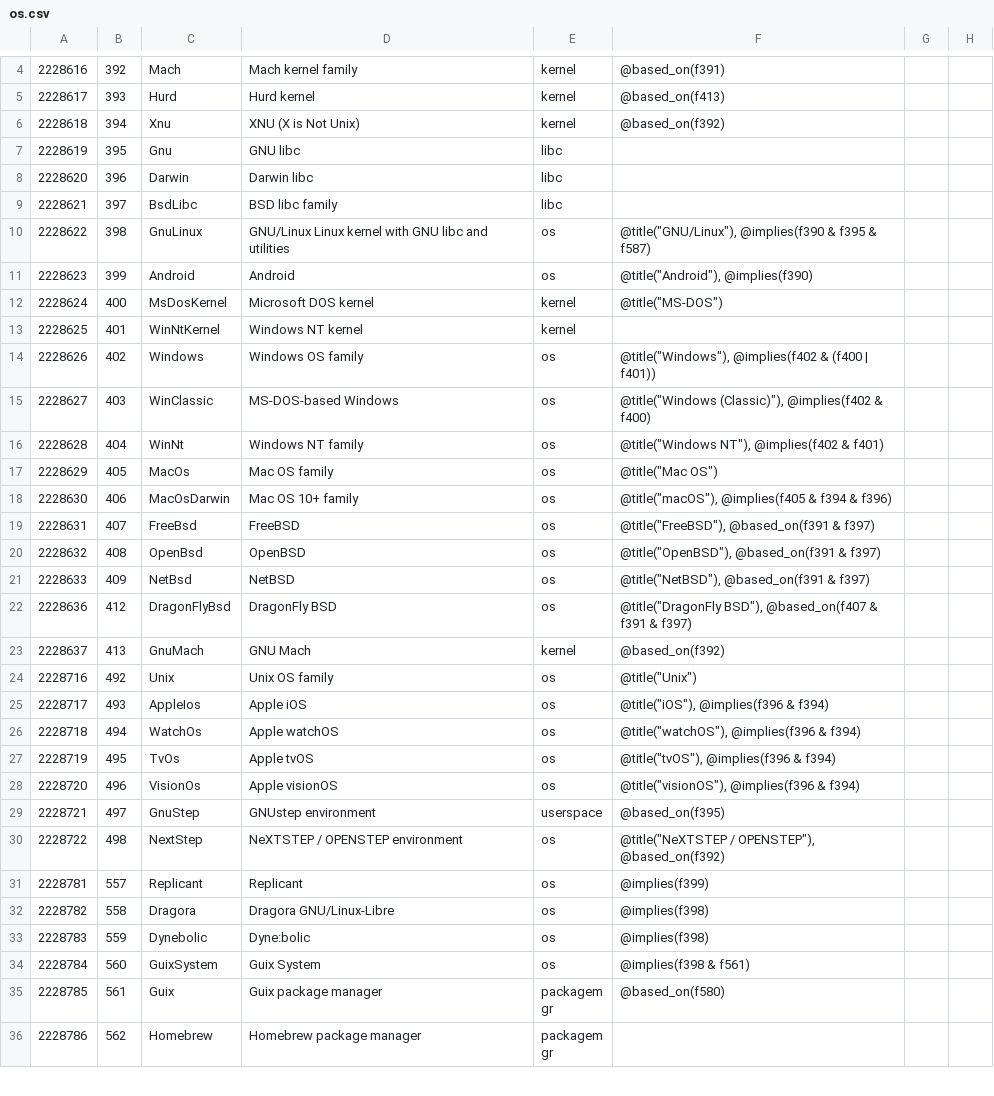
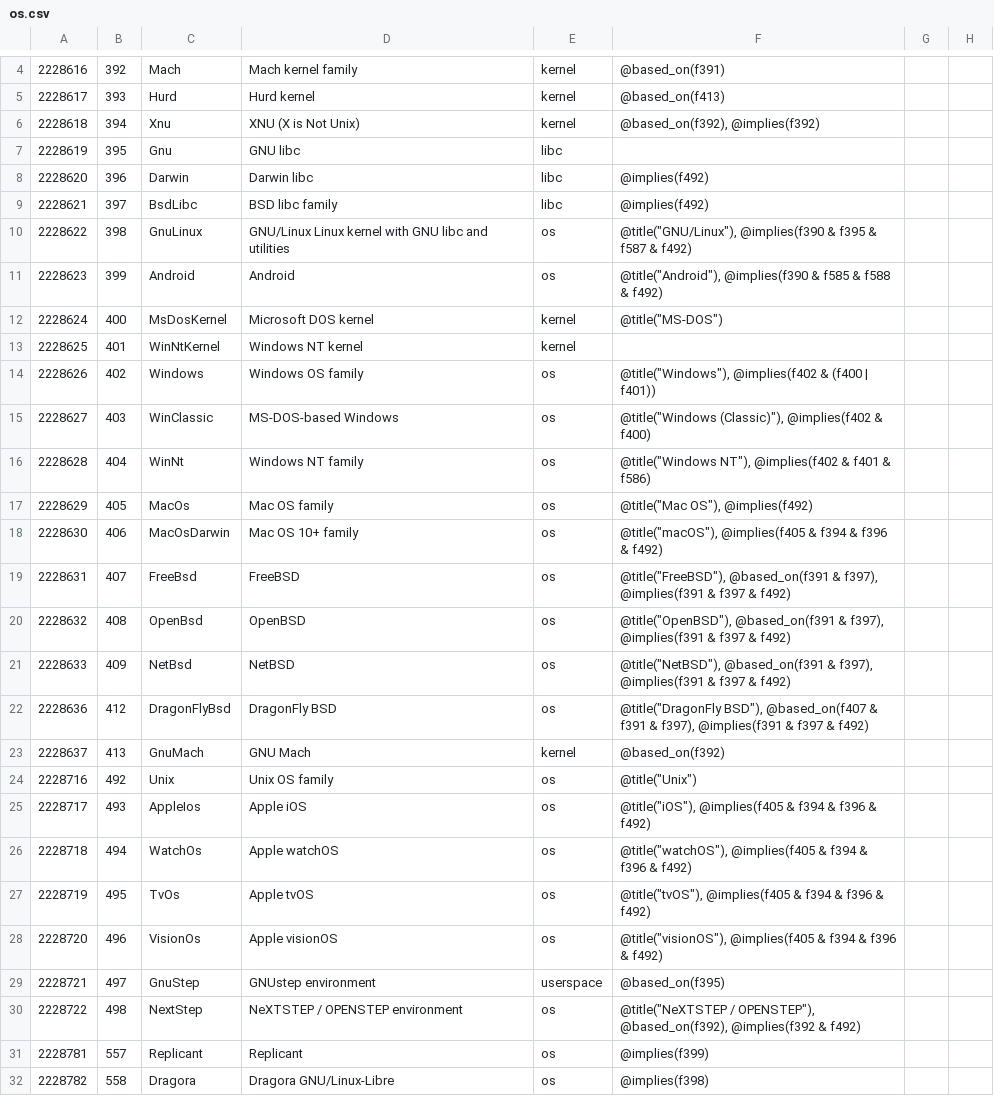
Before and after one commit to collectivetoolbox/collectivetoolbox, a CSV file: src/formats/dcdata/data/categories/formats/os.csv, drawn as a sheet; only a part is shown, gaps mark what is left out; the shorter side is filled out with more unchanged rows; the diff names each change by its address in the sheet, - before the commit and + after, or states it on an @@ line.

```diff
--- a/src/formats/dcdata/data/categories/formats/os.csv
+++ b/src/formats/dcdata/data/categories/formats/os.csv
-F6: @based_on(f392)
+F6: @based_on(f392), @implies(f392)
-F8:F9: (empty)
+F8:F9: @implies(f492)
-F10: …f395 & f587)
+F10: …f395 & f587 & f492)
-F11: @title("Android"), @implies(f390)
+F11: @title("Android"), @implies(f390 & f585 & f588 & f492)
-F16: …@implies(f402 & f401)
+F16: …@implies(f402 & f401 & f586)
-F17: @title("Mac OS")
+F17: @title("Mac OS"), @implies(f492)
-F18: …f394 & f396)
+F18: …f394 & f396 & f492)
-F19: …@based_on(f391 & f397)
+F19: …@based_on(f391 & f397), @implies(f391 & f397 & f492)
-F20: …@based_on(f391 & f397)
+F20: …@based_on(f391 & f397), @implies(f391 & f397 & f492)
-F21: …@based_on(f391 & f397)
+F21: …@based_on(f391 & f397), @implies(f391 & f397 & f492)
-F22: …f391 & f397)
+F22: …f391 & f397), @implies(f391 & f397 & f492)
-F25: @title("iOS"), @implies(f396 & f394)
+F25: @title("iOS"), @implies(f405 & f394 & f396 & f492)
-F26: @title("watchOS"), @implies(f396 & f394)
+F26: @title("watchOS"), @implies(f405 & f394 & f396 & f492)
-F27: @title("tvOS"), @implies(f396 & f394)
+F27: @title("tvOS"), @implies(f405 & f394 & f396 & f492)
-F28: @title("visionOS"), @implies(f396 & f394)
+F28: @title("visionOS"), @implies(f405 & f394 & f396 & f492)
-F30: …/ OPENSTEP"), @based_on(f392)
+F30: …/ OPENSTEP"), @based_on(f392), @implies(f392 & f492)
```
Also changed, not shown: src/formats/dcdata/data/formats.generated.csv, 5 other files.
